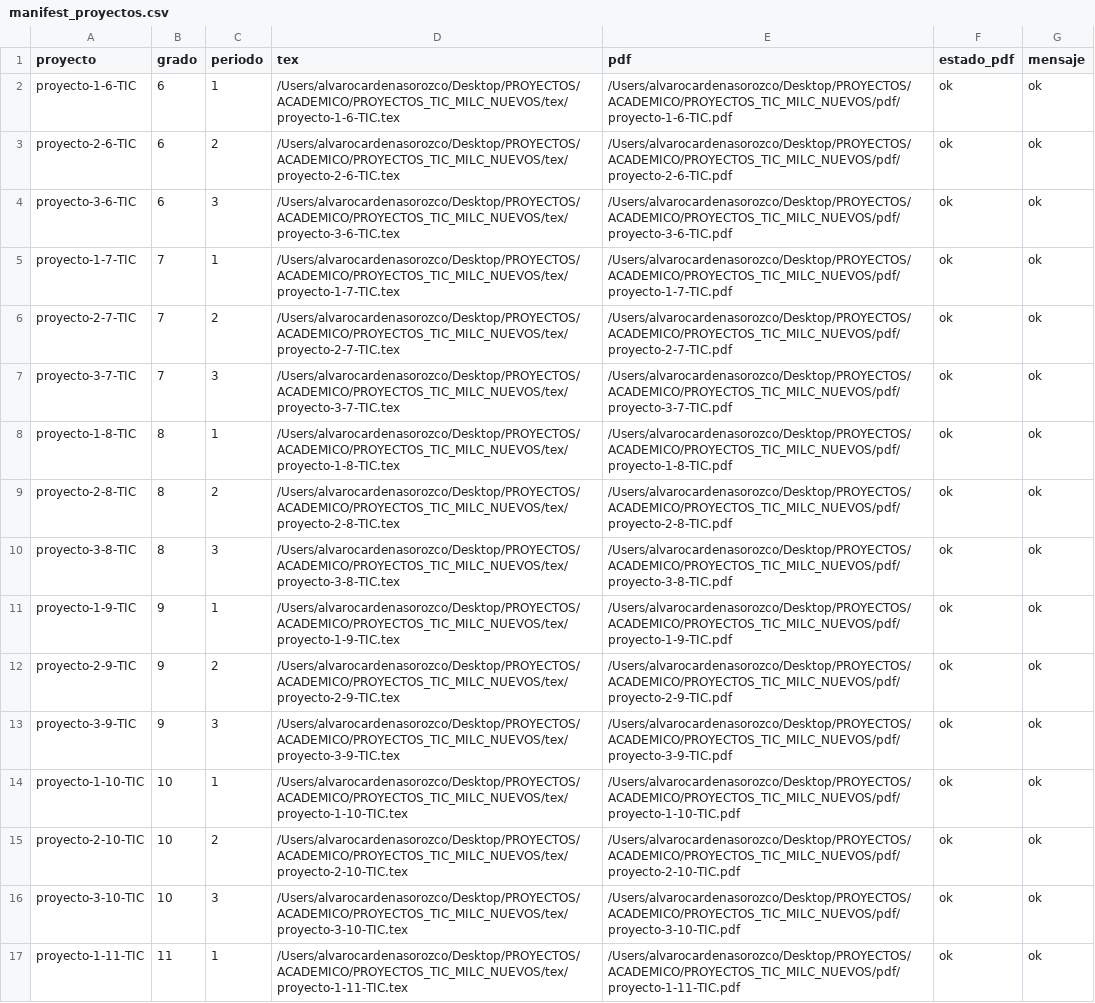
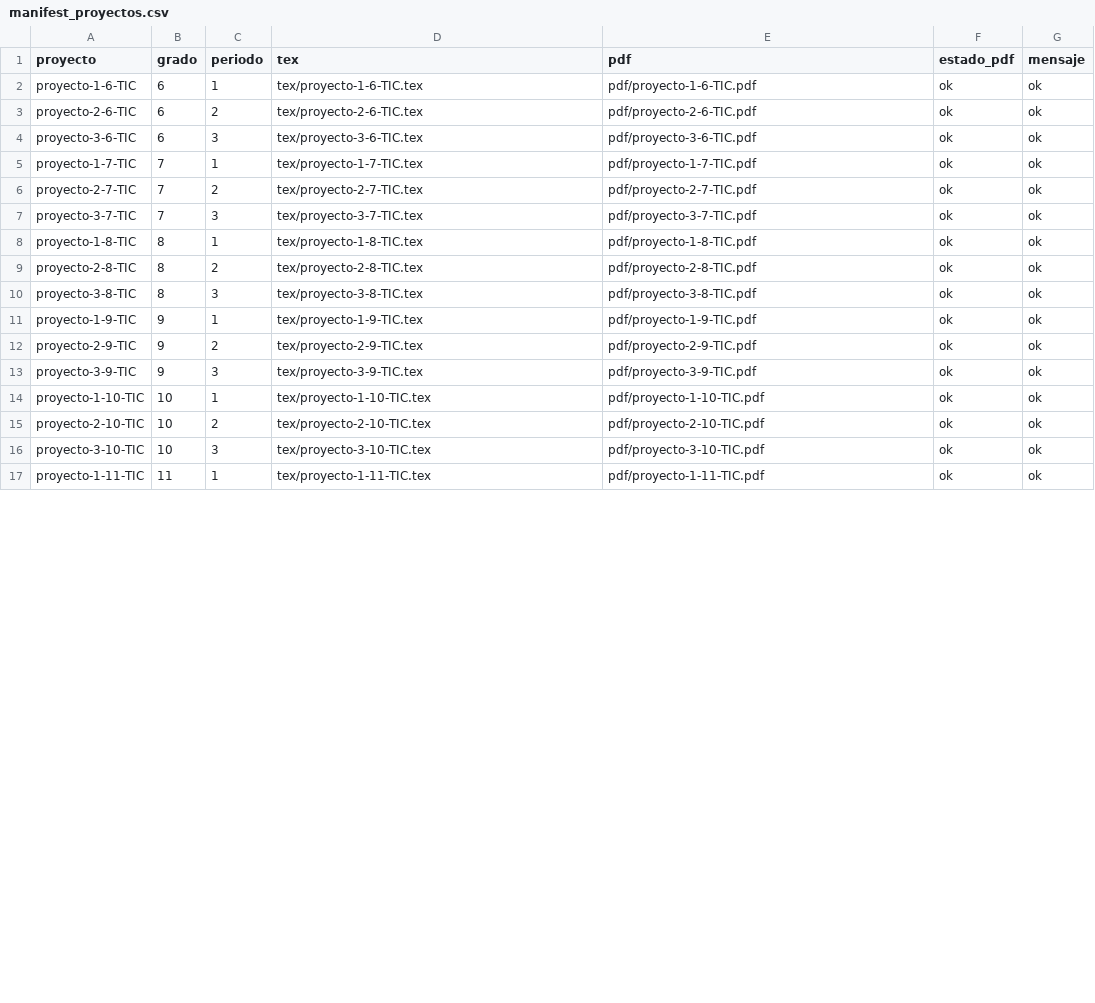
Before and after one commit to alguarito/plataformaconectate, a CSV file: PROYECTOS/manifest_proyectos.csv, drawn as a sheet; only a part is shown; the diff covers the shown part only.

```diff
--- a/PROYECTOS/manifest_proyectos.csv
+++ b/PROYECTOS/manifest_proyectos.csv
@@ -1,17 +1,17 @@
 proyecto,grado,periodo,tex,pdf,estado_pdf,mensaje
-proyecto-1-6-TIC,6,1,/Users/alvarocardenasorozco/Desktop/PROYECTOS/ACADEMICO/PROYECTOS_TIC_MILC_NUEVOS/tex/proyecto-1-6-TIC.tex,/Users/alvarocardenasorozco/Desktop/PROYECTOS/ACADEMICO/PROYECTOS_TIC_MILC_NUEVOS/pdf/proyecto-1-6-TIC.pdf,ok,ok
-proyecto-2-6-TIC,6,2,/Users/alvarocardenasorozco/Desktop/PROYECTOS/ACADEMICO/PROYECTOS_TIC_MILC_NUEVOS/tex/proyecto-2-6-TIC.tex,/Users/alvarocardenasorozco/Desktop/PROYECTOS/ACADEMICO/PROYECTOS_TIC_MILC_NUEVOS/pdf/proyecto-2-6-TIC.pdf,ok,ok
-proyecto-3-6-TIC,6,3,/Users/alvarocardenasorozco/Desktop/PROYECTOS/ACADEMICO/PROYECTOS_TIC_MILC_NUEVOS/tex/proyecto-3-6-TIC.tex,/Users/alvarocardenasorozco/Desktop/PROYECTOS/ACADEMICO/PROYECTOS_TIC_MILC_NUEVOS/pdf/proyecto-3-6-TIC.pdf,ok,ok
-proyecto-1-7-TIC,7,1,/Users/alvarocardenasorozco/Desktop/PROYECTOS/ACADEMICO/PROYECTOS_TIC_MILC_NUEVOS/tex/proyecto-1-7-TIC.tex,/Users/alvarocardenasorozco/Desktop/PROYECTOS/ACADEMICO/PROYECTOS_TIC_MILC_NUEVOS/pdf/proyecto-1-7-TIC.pdf,ok,ok
-proyecto-2-7-TIC,7,2,/Users/alvarocardenasorozco/Desktop/PROYECTOS/ACADEMICO/PROYECTOS_TIC_MILC_NUEVOS/tex/proyecto-2-7-TIC.tex,/Users/alvarocardenasorozco/Desktop/PROYECTOS/ACADEMICO/PROYECTOS_TIC_MILC_NUEVOS/pdf/proyecto-2-7-TIC.pdf,ok,ok
-proyecto-3-7-TIC,7,3,/Users/alvarocardenasorozco/Desktop/PROYECTOS/ACADEMICO/PROYECTOS_TIC_MILC_NUEVOS/tex/proyecto-3-7-TIC.tex,/Users/alvarocardenasorozco/Desktop/PROYECTOS/ACADEMICO/PROYECTOS_TIC_MILC_NUEVOS/pdf/proyecto-3-7-TIC.pdf,ok,ok
-proyecto-1-8-TIC,8,1,/Users/alvarocardenasorozco/Desktop/PROYECTOS/ACADEMICO/PROYECTOS_TIC_MILC_NUEVOS/tex/proyecto-1-8-TIC.tex,/Users/alvarocardenasorozco/Desktop/PROYECTOS/ACADEMICO/PROYECTOS_TIC_MILC_NUEVOS/pdf/proyecto-1-8-TIC.pdf,ok,ok
-proyecto-2-8-TIC,8,2,/Users/alvarocardenasorozco/Desktop/PROYECTOS/ACADEMICO/PROYECTOS_TIC_MILC_NUEVOS/tex/proyecto-2-8-TIC.tex,/Users/alvarocardenasorozco/Desktop/PROYECTOS/ACADEMICO/PROYECTOS_TIC_MILC_NUEVOS/pdf/proyecto-2-8-TIC.pdf,ok,ok
-proyecto-3-8-TIC,8,3,/Users/alvarocardenasorozco/Desktop/PROYECTOS/ACADEMICO/PROYECTOS_TIC_MILC_NUEVOS/tex/proyecto-3-8-TIC.tex,/Users/alvarocardenasorozco/Desktop/PROYECTOS/ACADEMICO/PROYECTOS_TIC_MILC_NUEVOS/pdf/proyecto-3-8-TIC.pdf,ok,ok
-proyecto-1-9-TIC,9,1,/Users/alvarocardenasorozco/Desktop/PROYECTOS/ACADEMICO/PROYECTOS_TIC_MILC_NUEVOS/tex/proyecto-1-9-TIC.tex,/Users/alvarocardenasorozco/Desktop/PROYECTOS/ACADEMICO/PROYECTOS_TIC_MILC_NUEVOS/pdf/proyecto-1-9-TIC.pdf,ok,ok
-proyecto-2-9-TIC,9,2,/Users/alvarocardenasorozco/Desktop/PROYECTOS/ACADEMICO/PROYECTOS_TIC_MILC_NUEVOS/tex/proyecto-2-9-TIC.tex,/Users/alvarocardenasorozco/Desktop/PROYECTOS/ACADEMICO/PROYECTOS_TIC_MILC_NUEVOS/pdf/proyecto-2-9-TIC.pdf,ok,ok
-proyecto-3-9-TIC,9,3,/Users/alvarocardenasorozco/Desktop/PROYECTOS/ACADEMICO/PROYECTOS_TIC_MILC_NUEVOS/tex/proyecto-3-9-TIC.tex,/Users/alvarocardenasorozco/Desktop/PROYECTOS/ACADEMICO/PROYECTOS_TIC_MILC_NUEVOS/pdf/proyecto-3-9-TIC.pdf,ok,ok
-proyecto-1-10-TIC,10,1,/Users/alvarocardenasorozco/Desktop/PROYECTOS/ACADEMICO/PROYECTOS_TIC_MILC_NUEVOS/tex/proyecto-1-10-TIC.tex,/Users/alvarocardenasorozco/Desktop/PROYECTOS/ACADEMICO/PROYECTOS_TIC_MILC_NUEVOS/pdf/proyecto-1-10-TIC.pdf,ok,ok
-proyecto-2-10-TIC,10,2,/Users/alvarocardenasorozco/Desktop/PROYECTOS/ACADEMICO/PROYECTOS_TIC_MILC_NUEVOS/tex/proyecto-2-10-TIC.tex,/Users/alvarocardenasorozco/Desktop/PROYECTOS/ACADEMICO/PROYECTOS_TIC_MILC_NUEVOS/pdf/proyecto-2-10-TIC.pdf,ok,ok
-proyecto-3-10-TIC,10,3,/Users/alvarocardenasorozco/Desktop/PROYECTOS/ACADEMICO/PROYECTOS_TIC_MILC_NUEVOS/tex/proyecto-3-10-TIC.tex,/Users/alvarocardenasorozco/Desktop/PROYECTOS/ACADEMICO/PROYECTOS_TIC_MILC_NUEVOS/pdf/proyecto-3-10-TIC.pdf,ok,ok
-proyecto-1-11-TIC,11,1,/Users/alvarocardenasorozco/Desktop/PROYECTOS/ACADEMICO/PROYECTOS_TIC_MILC_NUEVOS/tex/proyecto-1-11-TIC.tex,/Users/alvarocardenasorozco/Desktop/PROYECTOS/ACADEMICO/PROYECTOS_TIC_MILC_NUEVOS/pdf/proyecto-1-11-TIC.pdf,ok,ok
+proyecto-1-6-TIC,6,1,tex/proyecto-1-6-TIC.tex,pdf/proyecto-1-6-TIC.pdf,ok,ok
+proyecto-2-6-TIC,6,2,tex/proyecto-2-6-TIC.tex,pdf/proyecto-2-6-TIC.pdf,ok,ok
+proyecto-3-6-TIC,6,3,tex/proyecto-3-6-TIC.tex,pdf/proyecto-3-6-TIC.pdf,ok,ok
+proyecto-1-7-TIC,7,1,tex/proyecto-1-7-TIC.tex,pdf/proyecto-1-7-TIC.pdf,ok,ok
+proyecto-2-7-TIC,7,2,tex/proyecto-2-7-TIC.tex,pdf/proyecto-2-7-TIC.pdf,ok,ok
+proyecto-3-7-TIC,7,3,tex/proyecto-3-7-TIC.tex,pdf/proyecto-3-7-TIC.pdf,ok,ok
+proyecto-1-8-TIC,8,1,tex/proyecto-1-8-TIC.tex,pdf/proyecto-1-8-TIC.pdf,ok,ok
+proyecto-2-8-TIC,8,2,tex/proyecto-2-8-TIC.tex,pdf/proyecto-2-8-TIC.pdf,ok,ok
+proyecto-3-8-TIC,8,3,tex/proyecto-3-8-TIC.tex,pdf/proyecto-3-8-TIC.pdf,ok,ok
+proyecto-1-9-TIC,9,1,tex/proyecto-1-9-TIC.tex,pdf/proyecto-1-9-TIC.pdf,ok,ok
+proyecto-2-9-TIC,9,2,tex/proyecto-2-9-TIC.tex,pdf/proyecto-2-9-TIC.pdf,ok,ok
+proyecto-3-9-TIC,9,3,tex/proyecto-3-9-TIC.tex,pdf/proyecto-3-9-TIC.pdf,ok,ok
+proyecto-1-10-TIC,10,1,tex/proyecto-1-10-TIC.tex,pdf/proyecto-1-10-TIC.pdf,ok,ok
+proyecto-2-10-TIC,10,2,tex/proyecto-2-10-TIC.tex,pdf/proyecto-2-10-TIC.pdf,ok,ok
+proyecto-3-10-TIC,10,3,tex/proyecto-3-10-TIC.tex,pdf/proyecto-3-10-TIC.pdf,ok,ok
+proyecto-1-11-TIC,11,1,tex/proyecto-1-11-TIC.tex,pdf/proyecto-1-11-TIC.pdf,ok,ok
```
Also changed, not shown: 4 edited cells elsewhere in this file, 6 other files.
